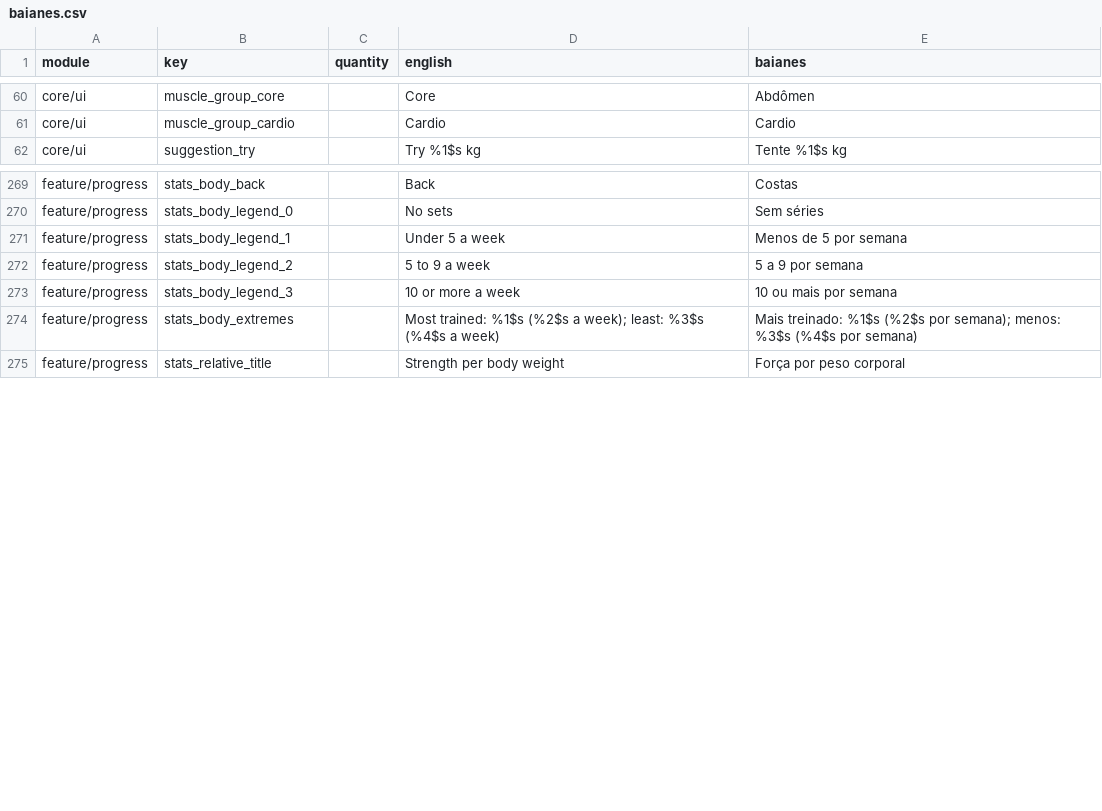
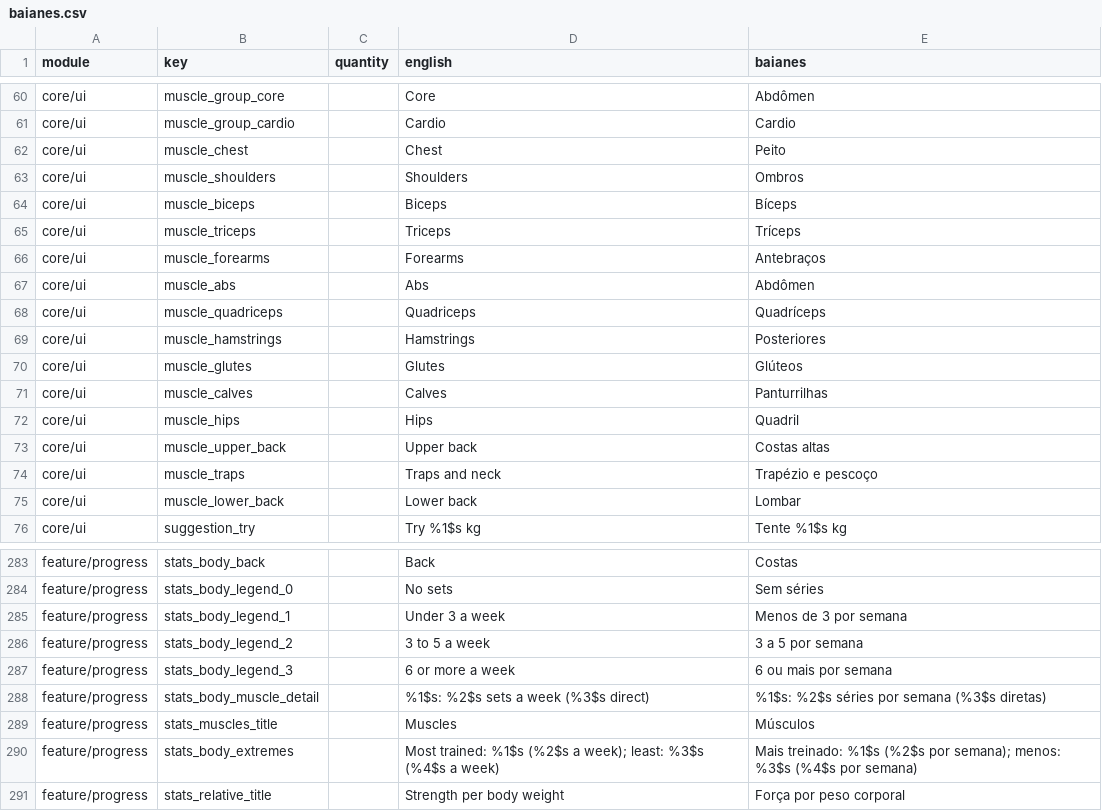
Before and after one commit to ramonvidal/BoraTreino, a CSV file: translations/baianes.csv, drawn as a sheet; only a part is shown, gaps mark what is left out.

```diff
--- a/translations/baianes.csv
+++ b/translations/baianes.csv
@@ -61,2 +61,16 @@ core/ui,muscle_group_core,,Core,Abdômen
 core/ui,muscle_group_cardio,,Cardio,Cardio
+core/ui,muscle_chest,,Chest,Peito
+core/ui,muscle_shoulders,,Shoulders,Ombros
+core/ui,muscle_biceps,,Biceps,Bíceps
+core/ui,muscle_triceps,,Triceps,Tríceps
+core/ui,muscle_forearms,,Forearms,Antebraços
+core/ui,muscle_abs,,Abs,Abdômen
+core/ui,muscle_quadriceps,,Quadriceps,Quadríceps
+core/ui,muscle_hamstrings,,Hamstrings,Posteriores
+core/ui,muscle_glutes,,Glutes,Glúteos
+core/ui,muscle_calves,,Calves,Panturrilhas
+core/ui,muscle_hips,,Hips,Quadril
+core/ui,muscle_upper_back,,Upper back,Costas altas
+core/ui,muscle_traps,,Traps and neck,Trapézio e pescoço
+core/ui,muscle_lower_back,,Lower back,Lombar
 core/ui,suggestion_try,,Try %1$s kg,Tente %1$s kg
@@ -270,5 +284,7 @@ feature/progress,stats_body_back,,Back,Costas
 feature/progress,stats_body_legend_0,,No sets,Sem séries
-feature/progress,stats_body_legend_1,,Under 5 a week,Menos de 5 por semana
-feature/progress,stats_body_legend_2,,5 to 9 a week,5 a 9 por semana
-feature/progress,stats_body_legend_3,,10 or more a week,10 ou mais por semana
+feature/progress,stats_body_legend_1,,Under 3 a week,Menos de 3 por semana
+feature/progress,stats_body_legend_2,,3 to 5 a week,3 a 5 por semana
+feature/progress,stats_body_legend_3,,6 or more a week,6 ou mais por semana
+feature/progress,stats_body_muscle_detail,,%1$s: %2$s sets a week (%3$s direct),%1$s: %2$s séries por semana (%3$s diretas)
+feature/progress,stats_muscles_title,,Muscles,Músculos
 feature/progress,stats_body_extremes,,Most trained: %1$s (%2$s a week); least: %3$s (%4$s a week),Mais treinado: %1$s (%2$s por semana); menos: %3$s (%4$s por semana)
```
Also changed, not shown: 2 other files.
